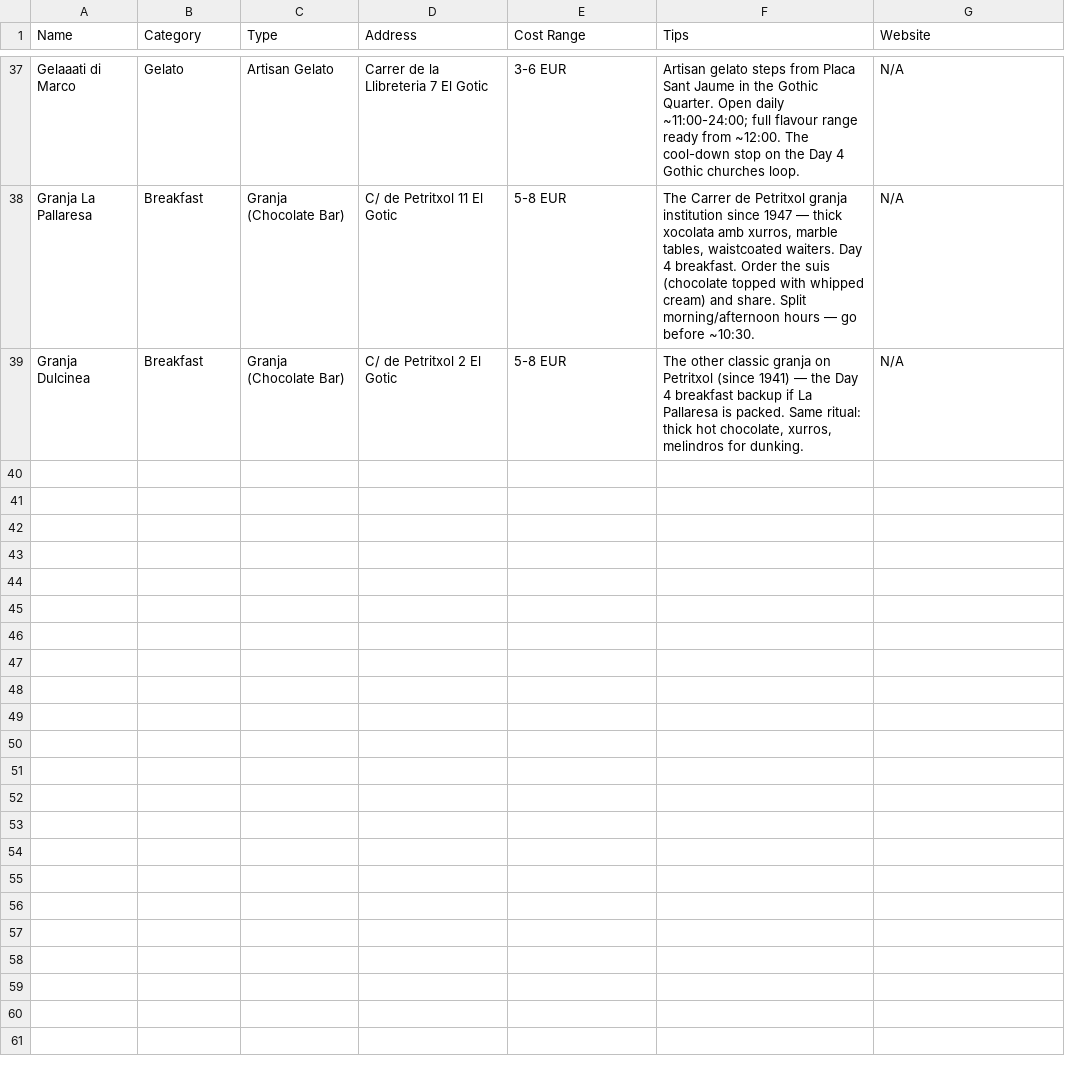
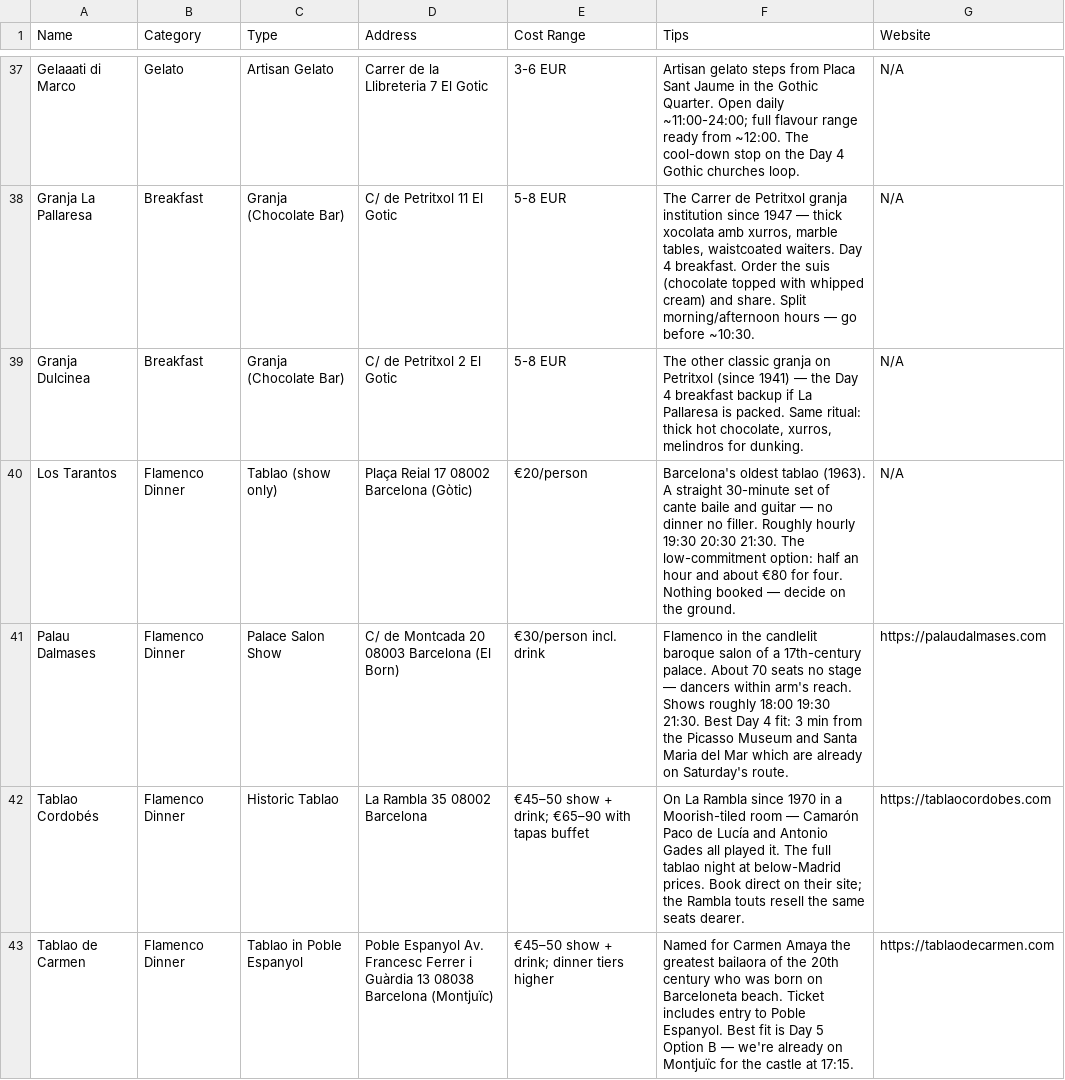
Before and after one commit to syavaYki/euro-trip-2026, a CSV file: docs/goog-map-data/barcelona_restaurants.csv, drawn as a sheet; only a part is shown, gaps mark what is left out; the diff covers the shown part only.

Commit message:
docs: add flamenco options for Barcelona, Zaragoza and Madrid
No evening is booked for flamenco yet, so this documents the options per city
rather than committing a slot — each block leads with which nights are actually
free and what each venue costs us to attend.

Barcelona gets a new sights section (7 venues, from the €20 half-hour set at Los
Tarantos to the Palau de la Música gala) plus the free Carmen Amaya fountain in
Barceloneta. Zaragoza gets the honest version: no tourist tablao exists there,
Aragón's music is the jota, and our one evening is already full — so the note
points at jota and at Madrid instead of inventing options. Madrid's existing
flamenco section gains a which-night table, two more venues, and a warning that
Casa Patas closed in 2021 and still tops stale lists.

New venues are mirrored into the goog-map-data CSVs so they show on the map.

Prices and showtimes are marked verify throughout — August tablao schedules
shift and none of this is booked.

```diff
--- a/docs/goog-map-data/barcelona_restaurants.csv
+++ b/docs/goog-map-data/barcelona_restaurants.csv
@@ -39 +39,5 @@ Name,Category,Type,Address,Cost Range,Tips,Website
 "Granja Dulcinea","Breakfast","Granja (Chocolate Bar)","C/ de Petritxol 2 El Gotic","5-8 EUR","The other classic granja on Petritxol (since 1941) — the Day 4 breakfast backup if La Pallaresa is packed. Same ritual: thick hot chocolate, xurros, melindros for dunking.","N/A"
+"Los Tarantos","Flamenco Dinner","Tablao (show only)","Plaça Reial 17 08002 Barcelona (Gòtic)","€20/person","Barcelona's oldest tablao (1963). A straight 30-minute set of cante baile and guitar — no dinner no filler. Roughly hourly 19:30 20:30 21:30. The low-commitment option: half an hour and about €80 for four. Nothing booked — decide on the ground.","N/A"
+"Palau Dalmases","Flamenco Dinner","Palace Salon Show","C/ de Montcada 20 08003 Barcelona (El Born)","€30/person incl. drink","Flamenco in the candlelit baroque salon of a 17th-century palace. About 70 seats no stage — dancers within arm's reach. Shows roughly 18:00 19:30 21:30. Best Day 4 fit: 3 min from the Picasso Museum and Santa Maria del Mar which are already on Saturday's route.","https://palaudalmases.com"
+"Tablao Cordobés","Flamenco Dinner","Historic Tablao","La Rambla 35 08002 Barcelona","€45–50 show + drink; €65–90 with tapas buffet","On La Rambla since 1970 in a Moorish-tiled room — Camarón Paco de Lucía and Antonio Gades all played it. The full tablao night at below-Madrid prices. Book direct on their site; the Rambla touts resell the same seats dearer.","https://tablaocordobes.com"
+"Tablao de Carmen","Flamenco Dinner","Tablao in Poble Espanyol","Poble Espanyol Av. Francesc Ferrer i Guàrdia 13 08038 Barcelona (Montjuïc)","€45–50 show + drink; dinner tiers higher","Named for Carmen Amaya the greatest bailaora of the 20th century who was born on Barceloneta beach. Ticket includes entry to Poble Espanyol. Best fit is Day 5 Option B — we're already on Montjuïc for the castle at 17:15.","https://tablaodecarmen.com"
```
Also changed, not shown: 3 added rows elsewhere in this file, docs/goog-map-data/barcelona_sights.csv, docs/goog-map-data/madrid_restaurants.csv, 7 other files.
